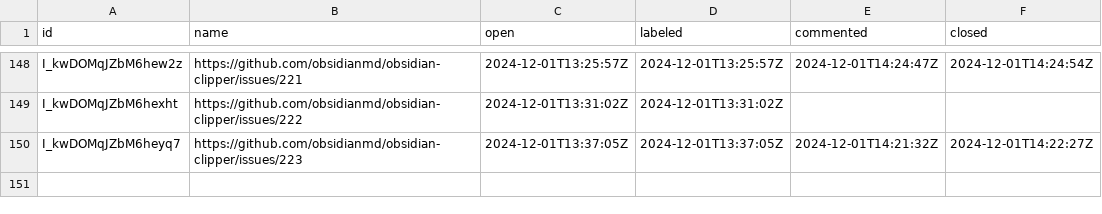
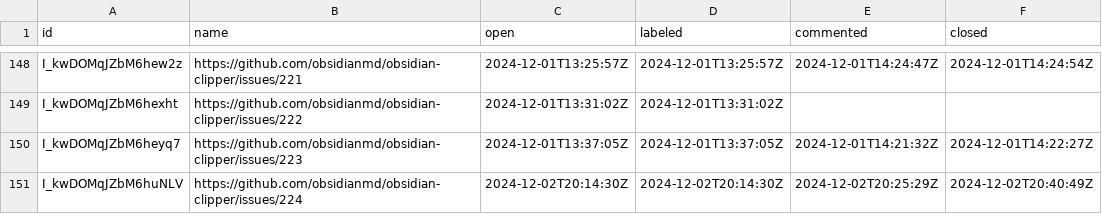
Before and after one commit to joethei/oselvar-metrics, a CSV file: data/obsidianmd/obsidian-clipper/issues.csv, drawn as a sheet; only a part is shown, gaps mark what is left out; the diff names each change by its address in the sheet, - before the commit and + after, or states it on an @@ line.

```diff
--- a/data/obsidianmd/obsidian-clipper/issues.csv
+++ b/data/obsidianmd/obsidian-clipper/issues.csv
+row 151: I_kwDOMqJZbM6huNLV | https://github.com/obsidianmd/obsidian-clipper/issues/224 | 2024-12-02T20:14:30Z | 2024-12-02T20:14:30Z | 2024-12-02T20:25:29Z | 2024-12-02T20:40:49Z
```
Also changed, not shown: data/obsidianmd/obsidian-clipper/pullRequests.csv, data/obsidianmd/obsidian-help/issues.csv, 1 other file.
